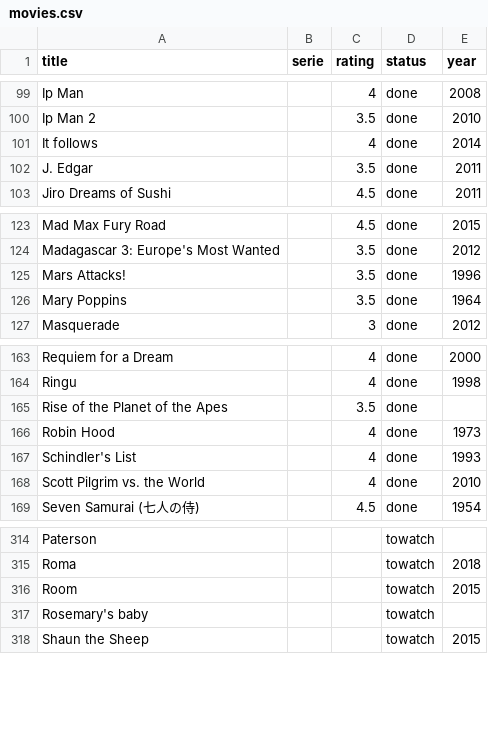
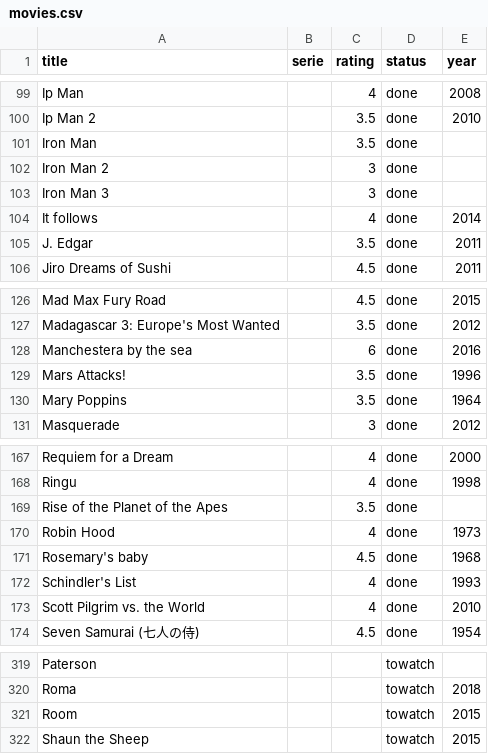
Before and after one commit to alexDarcy/blog, a CSV file: mng-data/movies.csv, drawn as a sheet; only a part is shown, gaps mark what is left out.

```diff
--- a/mng-data/movies.csv
+++ b/mng-data/movies.csv
@@ -100,2 +100,5 @@ Ip Man,,4,done,2008
 Ip Man 2,,3.5,done,2010
+Iron Man,,3.5,done,
+Iron Man 2,,3,done,
+Iron Man 3,,3,done,
 It follows,,4,done,2014
@@ -124,2 +127,3 @@ Mad Max Fury Road,,4.5,done,2015
 Madagascar 3: Europe's Most Wanted,,3.5,done,2012
+Manchestera by the sea,,6,done,2016
 Mars Attacks!,,3.5,done,1996
@@ -166,2 +170,3 @@ Rise of the Planet of the Apes,,3.5,done,
 Robin Hood,,4,done,1973
+Rosemary's baby,,4.5,done,1968
 Schindler's List,,4,done,1993
@@ -316,3 +321,2 @@ Roma,,,towatch,2018
 Room,,,towatch,2015
-Rosemary's baby,,,towatch,
 Shaun the Sheep,,,towatch,2015
```
Also changed, not shown: 3 other files.
